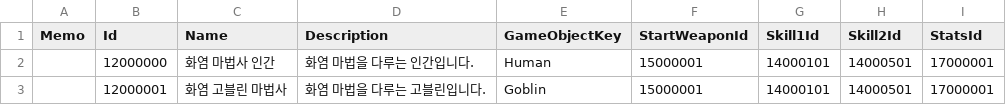
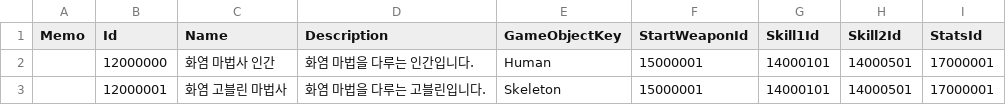
Before and after one commit to JIN5EOK/DungeonShooter, a CSV file: Assets/_DataTables/Tables/PlayerConfigTable.csv, drawn as a sheet.

```diff
--- a/Assets/_DataTables/Tables/PlayerConfigTable.csv
+++ b/Assets/_DataTables/Tables/PlayerConfigTable.csv
@@ -2,2 +2,2 @@ Memo,Id,Name,Description,GameObjectKey,StartWeaponId,Skill1Id,Skill2Id,StatsId
 ,12000000,화염 마법사 인간,화염 마법을 다루는 인간입니다.,Human,15000001,14000101,14000501,17000001
-,12000001,화염 고블린 마법사,화염 마법을 다루는 고블린입니다.,Goblin,15000001,14000101,14000501,17000001
+,12000001,화염 고블린 마법사,화염 마법을 다루는 고블린입니다.,Skeleton,15000001,14000101,14000501,17000001
```
Also changed, not shown: Assets/_DataTables/Tables/EnemyConfigTable.csv, Assets/_DataTables/Tables/StageConfigTable.csv, 26 other files.
